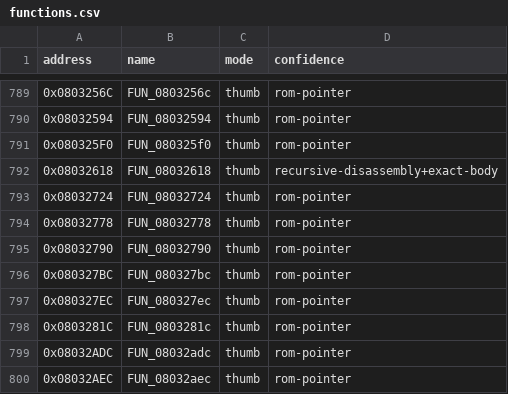
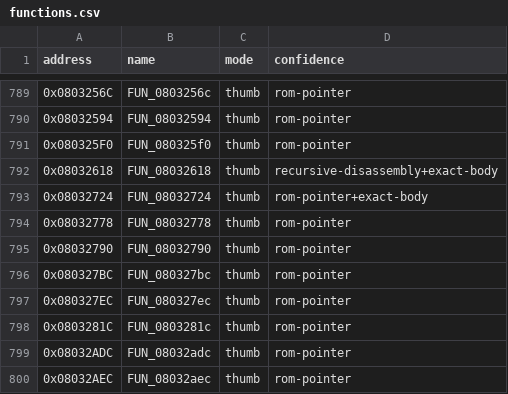
Before and after one commit to cypressru/SonicBattleDecomp, a CSV file: config/BSBE78/functions.csv, drawn as a sheet; only a part is shown, gaps mark what is left out.

```diff
--- a/config/BSBE78/functions.csv
+++ b/config/BSBE78/functions.csv
@@ -792,3 +792,3 @@ address,name,mode,confidence
 0x08032618,FUN_08032618,thumb,recursive-disassembly+exact-body
-0x08032724,FUN_08032724,thumb,rom-pointer
+0x08032724,FUN_08032724,thumb,rom-pointer+exact-body
 0x08032778,FUN_08032778,thumb,rom-pointer
```
Also changed, not shown: 3 other files.
